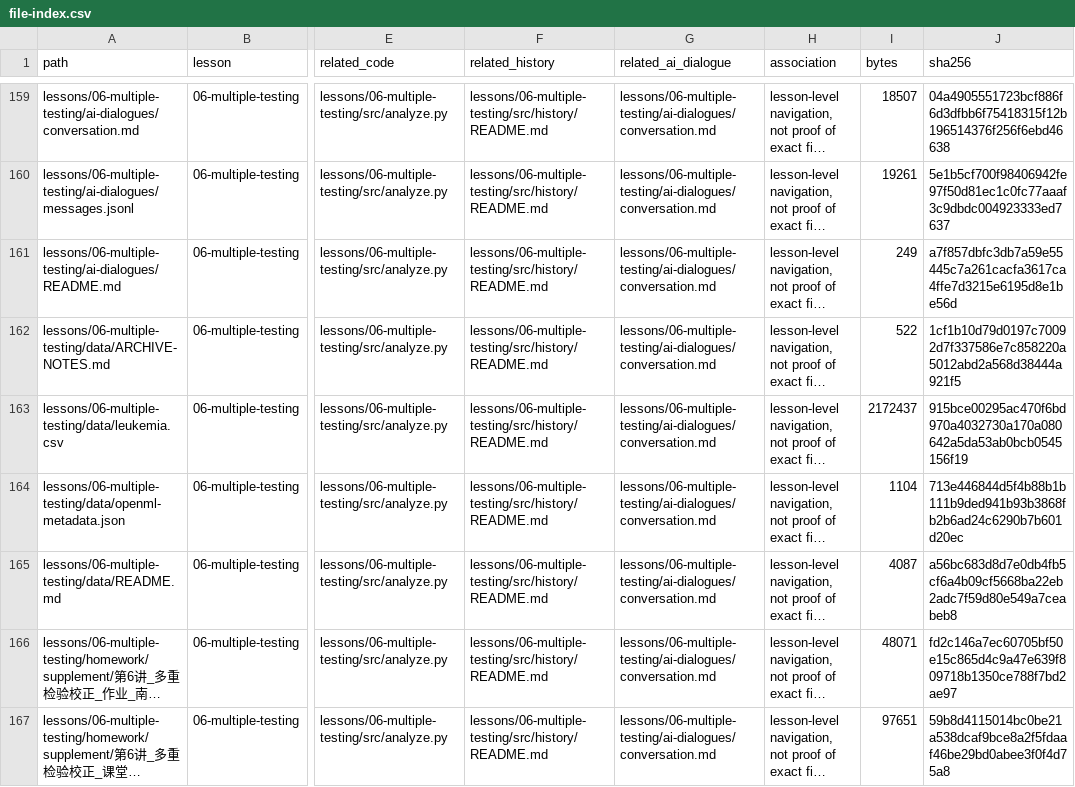
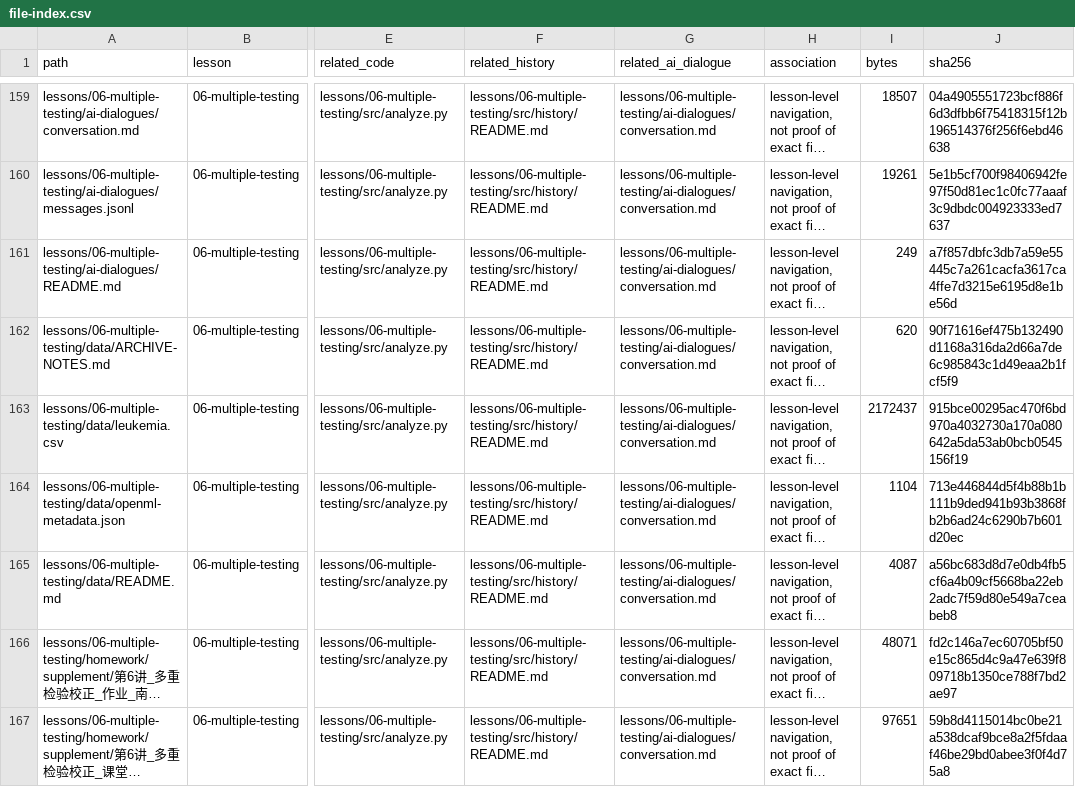
Before and after one commit to Stu-NaN/biomedical-data-science-pbl, a CSV file: provenance/file-index.csv, drawn as a sheet; only a part is shown, gaps mark what is left out; long unchanged cells end in …; the diff covers the shown part only; the diff names each change by its address in the sheet, - before the commit and + after, or states it on an @@ line.

```diff
--- a/provenance/file-index.csv
+++ b/provenance/file-index.csv
-I162 (bytes): 522
+I162 (bytes): 620
-J162 (sha256): 1cf1b10d79d0197c70092d7f337586e7c858220a5012abd2a568d38444a921f5
+J162 (sha256): 90f71616ef475b132490d1168a316da2d66a7de6c985843c1d49eaa2b1fcf5f9
```
Also changed, not shown: 20 edited cells elsewhere in this file, 12 other files.
